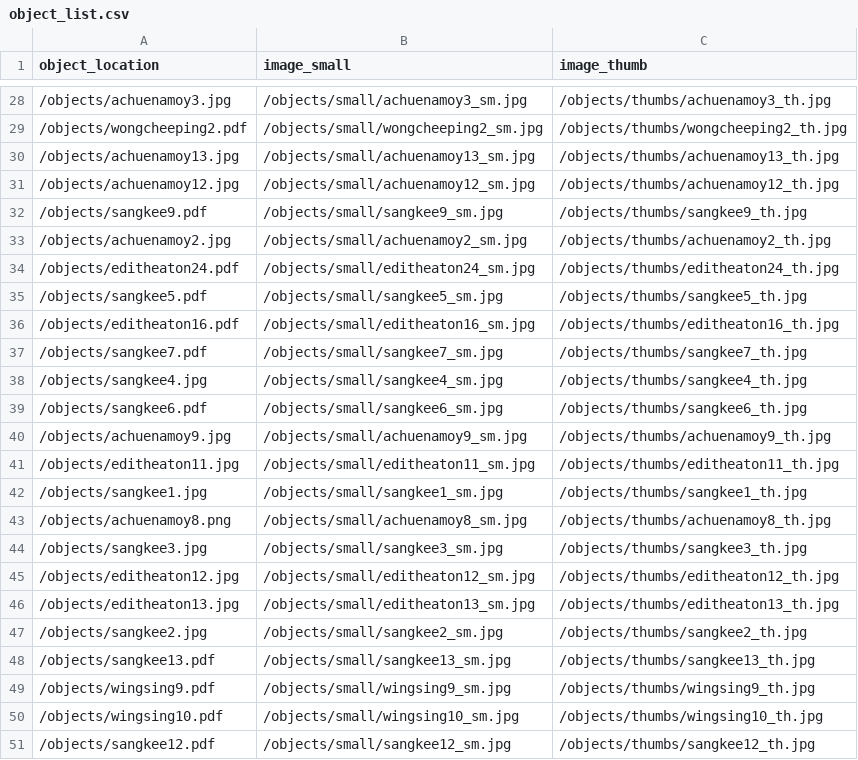
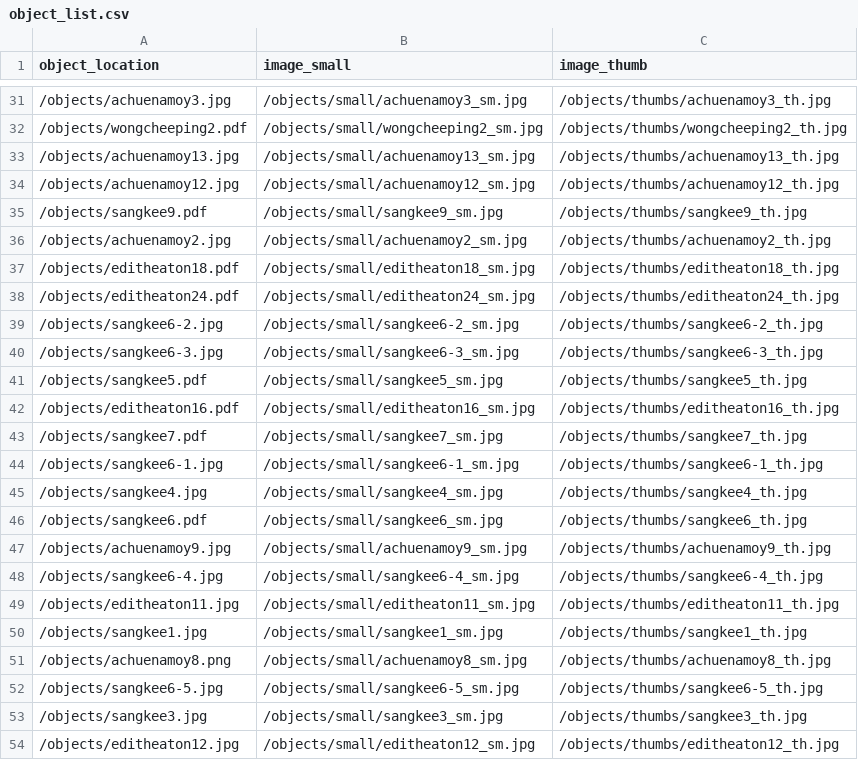
Before and after one commit to sydneylines/chinesecanadians, a CSV file: objects/object_list.csv, drawn as a sheet; only a part is shown, gaps mark what is left out; the shorter side is filled out with more unchanged rows; the diff covers the shown part only.

Commit message:
Update object_list.csv

```diff
--- a/objects/object_list.csv
+++ b/objects/object_list.csv
@@ -33,3 +36,6 @@ object_location,image_small,image_thumb
 /objects/achuenamoy2.jpg,/objects/small/achuenamoy2_sm.jpg,/objects/thumbs/achuenamoy2_th.jpg
+/objects/editheaton18.pdf,/objects/small/editheaton18_sm.jpg,/objects/thumbs/editheaton18_th.jpg
 /objects/editheaton24.pdf,/objects/small/editheaton24_sm.jpg,/objects/thumbs/editheaton24_th.jpg
+/objects/sangkee6-2.jpg,/objects/small/sangkee6-2_sm.jpg,/objects/thumbs/sangkee6-2_th.jpg
+/objects/sangkee6-3.jpg,/objects/small/sangkee6-3_sm.jpg,/objects/thumbs/sangkee6-3_th.jpg
 /objects/sangkee5.pdf,/objects/small/sangkee5_sm.jpg,/objects/thumbs/sangkee5_th.jpg
@@ -37,2 +43,3 @@ object_location,image_small,image_thumb
 /objects/sangkee7.pdf,/objects/small/sangkee7_sm.jpg,/objects/thumbs/sangkee7_th.jpg
+/objects/sangkee6-1.jpg,/objects/small/sangkee6-1_sm.jpg,/objects/thumbs/sangkee6-1_th.jpg
 /objects/sangkee4.jpg,/objects/small/sangkee4_sm.jpg,/objects/thumbs/sangkee4_th.jpg
@@ -40,2 +47,3 @@ object_location,image_small,image_thumb
 /objects/achuenamoy9.jpg,/objects/small/achuenamoy9_sm.jpg,/objects/thumbs/achuenamoy9_th.jpg
+/objects/sangkee6-4.jpg,/objects/small/sangkee6-4_sm.jpg,/objects/thumbs/sangkee6-4_th.jpg
 /objects/editheaton11.jpg,/objects/small/editheaton11_sm.jpg,/objects/thumbs/editheaton11_th.jpg
@@ -43,2 +51,3 @@ object_location,image_small,image_thumb
 /objects/achuenamoy8.png,/objects/small/achuenamoy8_sm.jpg,/objects/thumbs/achuenamoy8_th.jpg
+/objects/sangkee6-5.jpg,/objects/small/sangkee6-5_sm.jpg,/objects/thumbs/sangkee6-5_th.jpg
 /objects/sangkee3.jpg,/objects/small/sangkee3_sm.jpg,/objects/thumbs/sangkee3_th.jpg
```
Also changed, not shown: 11 added rows elsewhere in this file.
